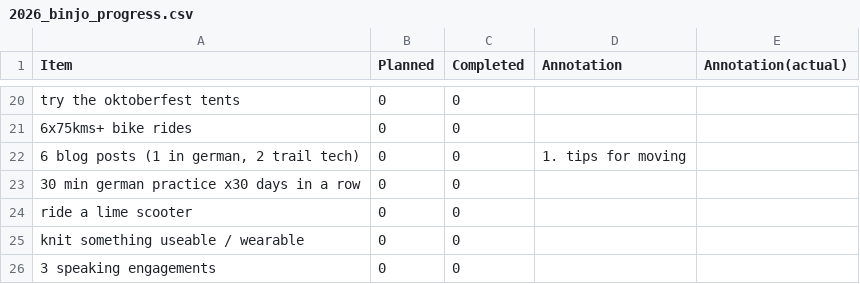
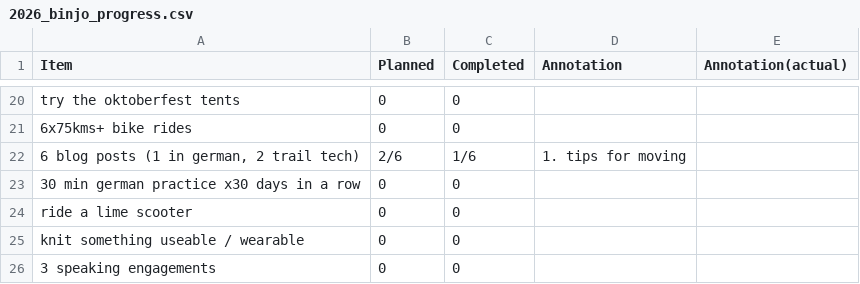
Before and after one commit to JoannaRoy/jo-website, a CSV file: src/blog_data/2026_binjo_progress.csv, drawn as a sheet; only a part is shown, gaps mark what is left out.

Commit message:
update binjo progress

```diff
--- a/src/blog_data/2026_binjo_progress.csv
+++ b/src/blog_data/2026_binjo_progress.csv
@@ -21,3 +21,3 @@ Item,Planned,Completed,Annotation,Annotation(actual)
 "6x75kms+ bike rides",0,0,
-"6 blog posts (1 in german, 2 trail tech)",0,0,"1. tips for moving"
+"6 blog posts (1 in german, 2 trail tech)",2/6,1/6,"1. tips for moving"
 "30 min german practice x30 days in a row",0,0,
```
